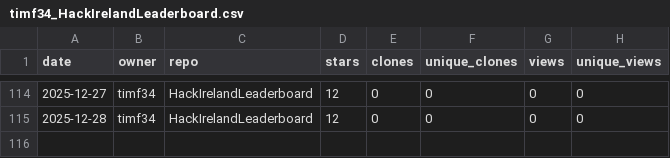
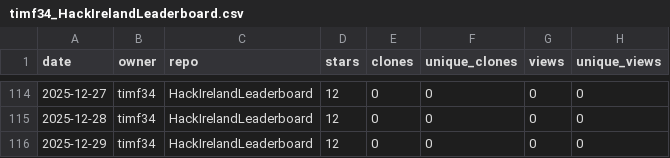
Before and after one commit to timf34/github-engagement-stats, a CSV file: data/timf34_HackIrelandLeaderboard.csv, drawn as a sheet; only a part is shown, gaps mark what is left out; the diff names each change by its address in the sheet, - before the commit and + after, or states it on an @@ line.

```diff
--- a/data/timf34_HackIrelandLeaderboard.csv
+++ b/data/timf34_HackIrelandLeaderboard.csv
+row 116: 2025-12-29 | timf34 | HackIrelandLeaderboard | 12 | 0 | 0 | 0 | 0
```
Also changed, not shown: data/timf34_ChatGPT-History-Search.csv, data/timf34_UnifiedOpenAccessArt.csv, 14 other files.
